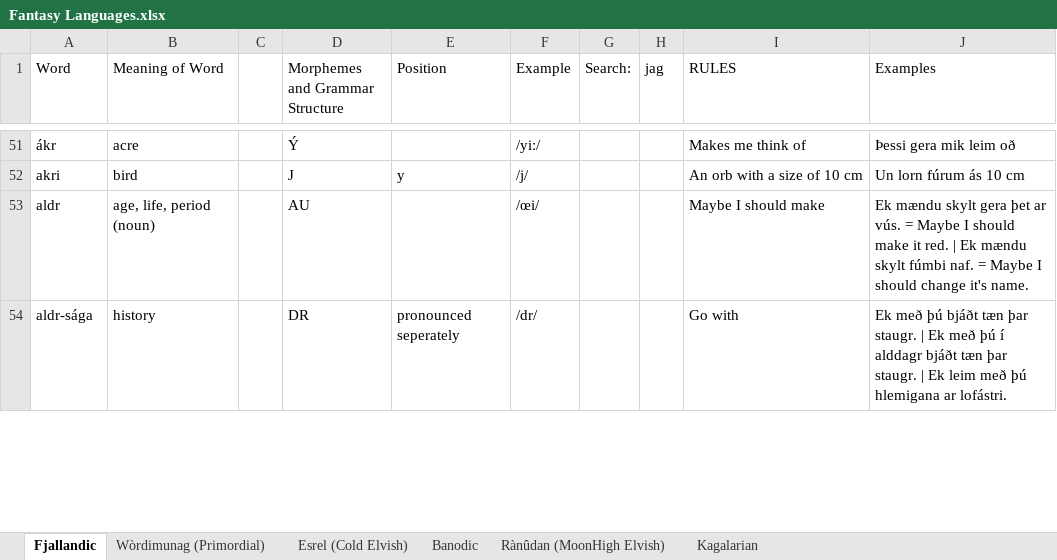
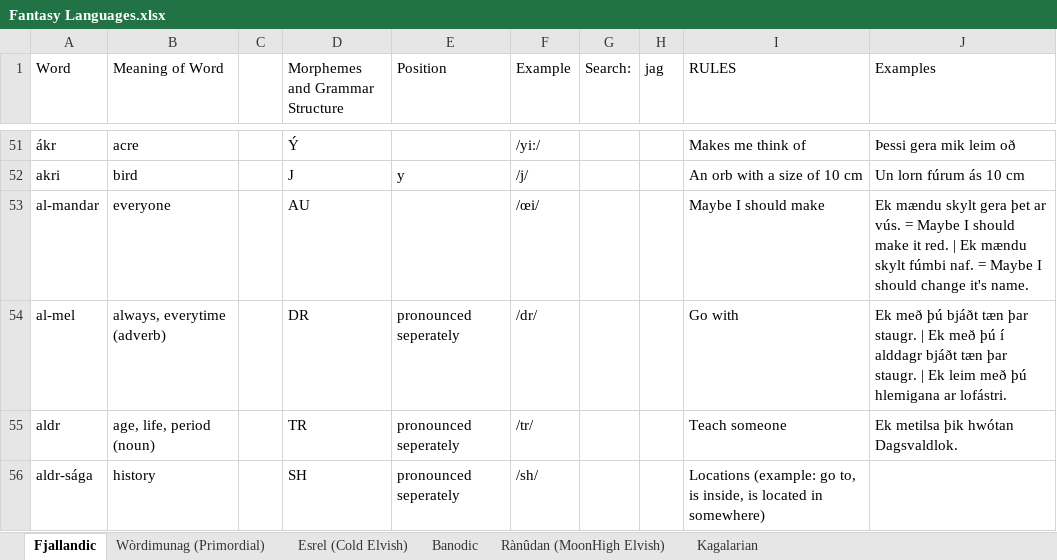
Before and after one commit to Oneo64/Auldworlde, an Excel workbook: Literature/Languages/Fantasy Languages.xlsx, sheet Fjallandic, drawn as a sheet; only a part is shown, gaps mark what is left out; values as stored, in another font and other column widths than the file's, no cell formats; charts and pictures not drawn; addresses are those after the commit; the diff covers the shown part only; the diff names each change by its address in the sheet, - before the commit and + after, or states it on an @@ line.

Commit message:
Update Fantasy Languages.xlsx

```diff
--- a/Literature/Languages/Fantasy Languages.xlsx (sheet Fjallandic)
+++ b/Literature/Languages/Fantasy Languages.xlsx (sheet Fjallandic)
+row 53: al-mandar | everyone |  | AU |  | /œi/ |  |  | Maybe I should make | Ek mændu skylt gera þet ar vús. = Maybe I should make it red. | Ek mændu skylt fúmbi naf. = Maybe I should change it's name.
+row 54: al-mel | always, everytime (adverb) |  | DR | pronounced seperately | /dr/ |  |  | Go with | Ek með þú bjáðt tæn þar staugr. | Ek með þú í alddagr bjáðt tæn þar staugr. | Ek leim með þú hlemigana ar lofástri.
-D55 (Morphemes and Grammar Structure): AU
+D55 (Morphemes and Grammar Structure): TR
-E55 (Position): (empty)
+E55 (Position): pronounced seperately
-F55 (Example): /œi/
+F55 (Example): /tr/
-I55 (RULES): Maybe I should make
+I55 (RULES): Teach someone
-J55 (Examples): Ek mændu skylt gera þet ar vús. = Maybe I should make it red. | Ek mændu skylt fúmbi naf. = Maybe I should change it's name.
+J55 (Examples): Ek metilsa þik hwótan Dagsvaldlok.
-D56 (Morphemes and Grammar Structure): DR
+D56 (Morphemes and Grammar Structure): SH
-F56 (Example): /dr/
+F56 (Example): /sh/
-I56 (RULES): Go with
+I56 (RULES): Locations (example: go to, is inside, is located in somewhere)
-J56 (Examples): Ek með þú bjáðt tæn þar staugr. | Ek með þú í alddagr bjáðt tæn þar staugr. | Ek leim með þú hlemigana ar lofástri.
+J56 (Examples): (empty)
```
Also changed, not shown: 2 added rows, 3 removed rows and 96 edited cells elsewhere in this sheet, cell formats.
